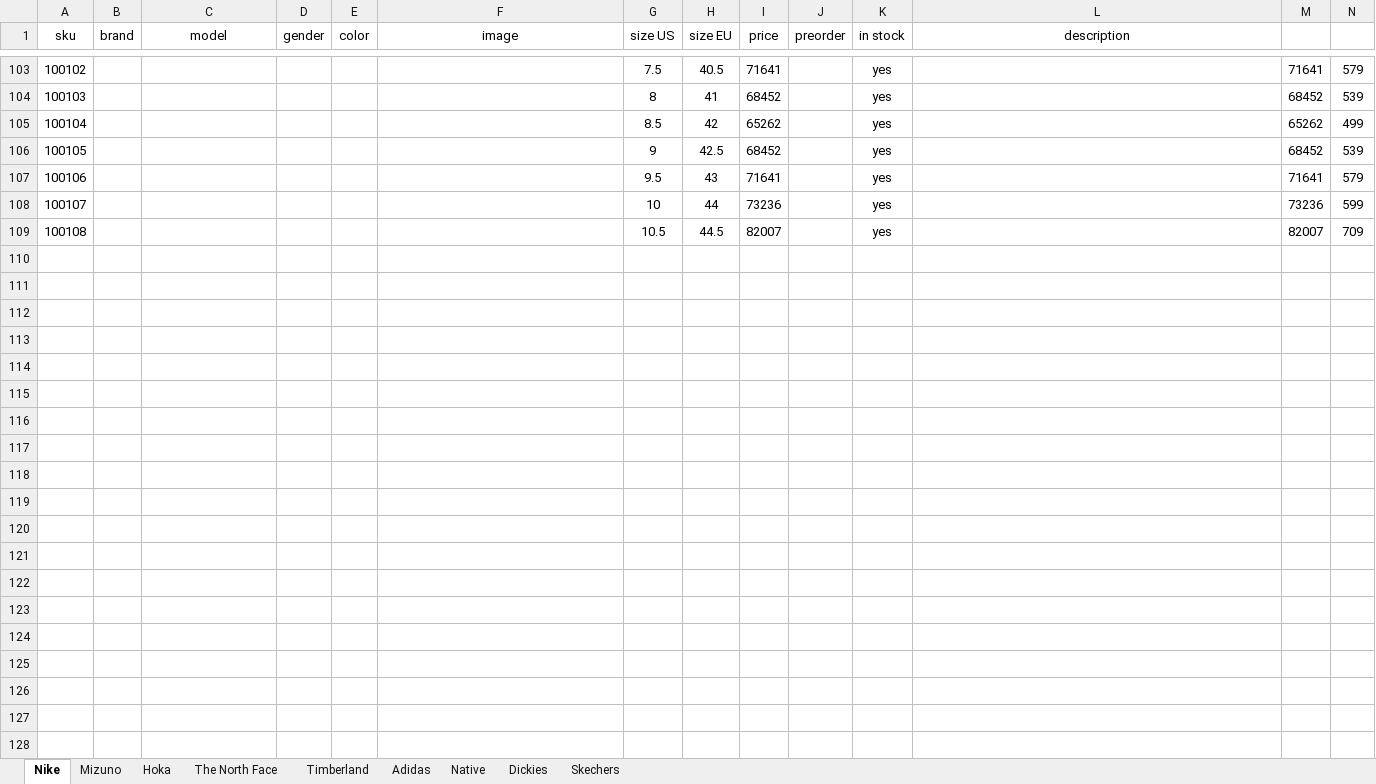
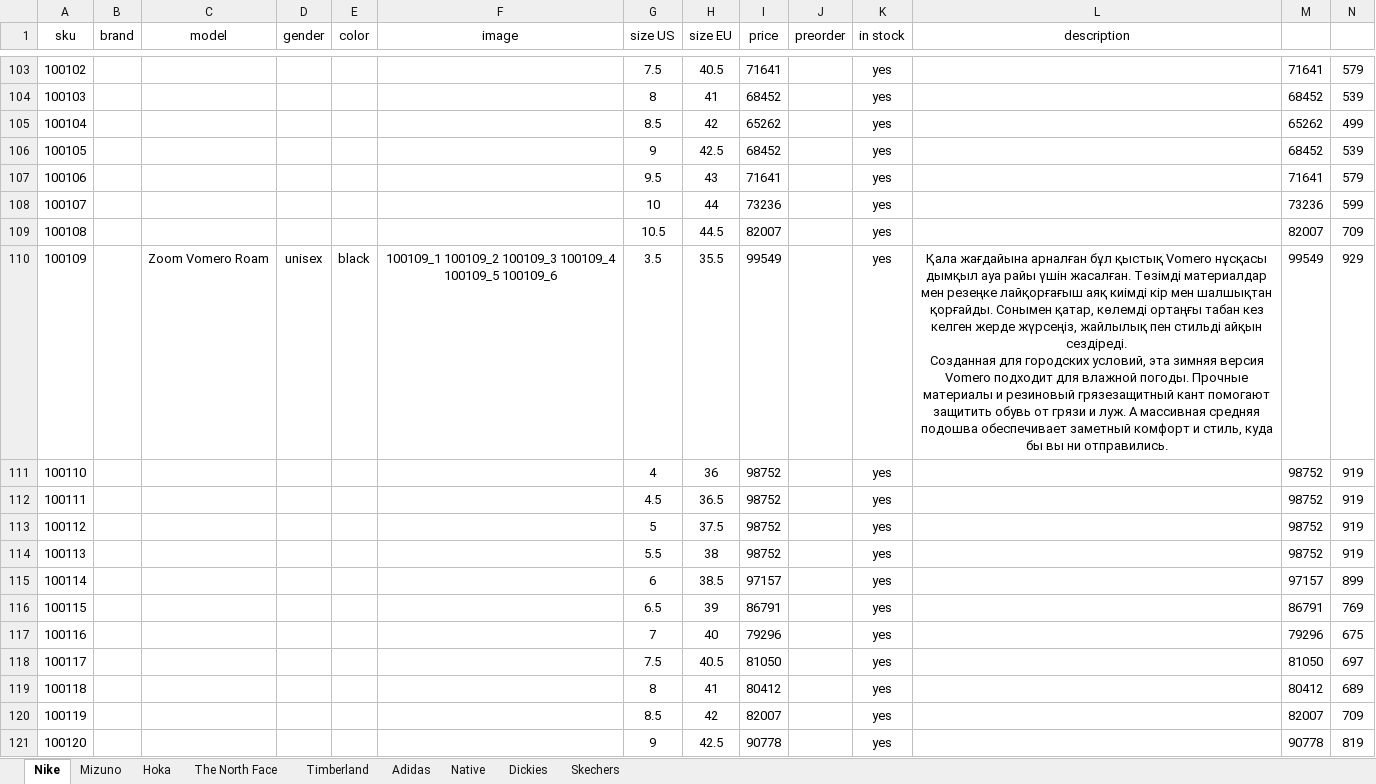
Before and after one commit to dauralio-cell/jmd_store, an Excel workbook: data/catalog.xlsx, sheet Nike, drawn as a sheet; only a part is shown, gaps mark what is left out; values as stored, in another font and other column widths than the file's, no borders; ↵ is a line break in a cell; the diff covers the shown part only; the diff names each change by its address in the sheet, - before the commit and + after, or states it on an @@ line.

```diff
--- a/data/catalog.xlsx (sheet Nike)
+++ b/data/catalog.xlsx (sheet Nike)
+row 110: 100109 |  | Zoom Vomero Roam | unisex | black | 100109_1 100109_2 100109_3 100109_4 100109_5 100109_6 | 3.5 | 35.5 | 99549 |  | yes | Қала жағдайына арналған бұл қыстық Vomero нұсқасы дымқыл ауа райы үшін жасалған. Төзімді материалдар мен резеңке лайқорғағыш аяқ киімді кір мен шалшықтан қорғайды. Сонымен қатар, көлемді ортаңғы табан кез келген жерде жүрсеңіз, жайлылық пен стильді айқын сездіреді. ↵ Созданная для городских условий, эта зимняя версия Vomero подходит для влажной погоды. Прочные материалы и резиновый грязезащитный кант помогают защитить обувь от грязи и луж. А массивная средняя подошва обеспечивает заметный комфорт и стиль, куда бы вы ни отправились. | 99549 | 929
+row 111: 100110 |  |  |  |  |  | 4 | 36 | 98752 |  | yes |  | 98752 | 919
+row 112: 100111 |  |  |  |  |  | 4.5 | 36.5 | 98752 |  | yes |  | 98752 | 919
+row 113: 100112 |  |  |  |  |  | 5 | 37.5 | 98752 |  | yes |  | 98752 | 919
+row 114: 100113 |  |  |  |  |  | 5.5 | 38 | 98752 |  | yes |  | 98752 | 919
+row 115: 100114 |  |  |  |  |  | 6 | 38.5 | 97157 |  | yes |  | 97157 | 899
+row 116: 100115 |  |  |  |  |  | 6.5 | 39 | 86791 |  | yes |  | 86791 | 769
+row 117: 100116 |  |  |  |  |  | 7 | 40 | 79296 |  | yes |  | 79296 | 675
+row 118: 100117 |  |  |  |  |  | 7.5 | 40.5 | 81050 |  | yes |  | 81050 | 697
+row 119: 100118 |  |  |  |  |  | 8 | 41 | 80412 |  | yes |  | 80412 | 689
+row 120: 100119 |  |  |  |  |  | 8.5 | 42 | 82007 |  | yes |  | 82007 | 709
+row 121: 100120 |  |  |  |  |  | 9 | 42.5 | 90778 |  | yes |  | 90778 | 819
```
Also changed, not shown: 11 added rows and 1 edited cell elsewhere in this sheet, 6 other files.
